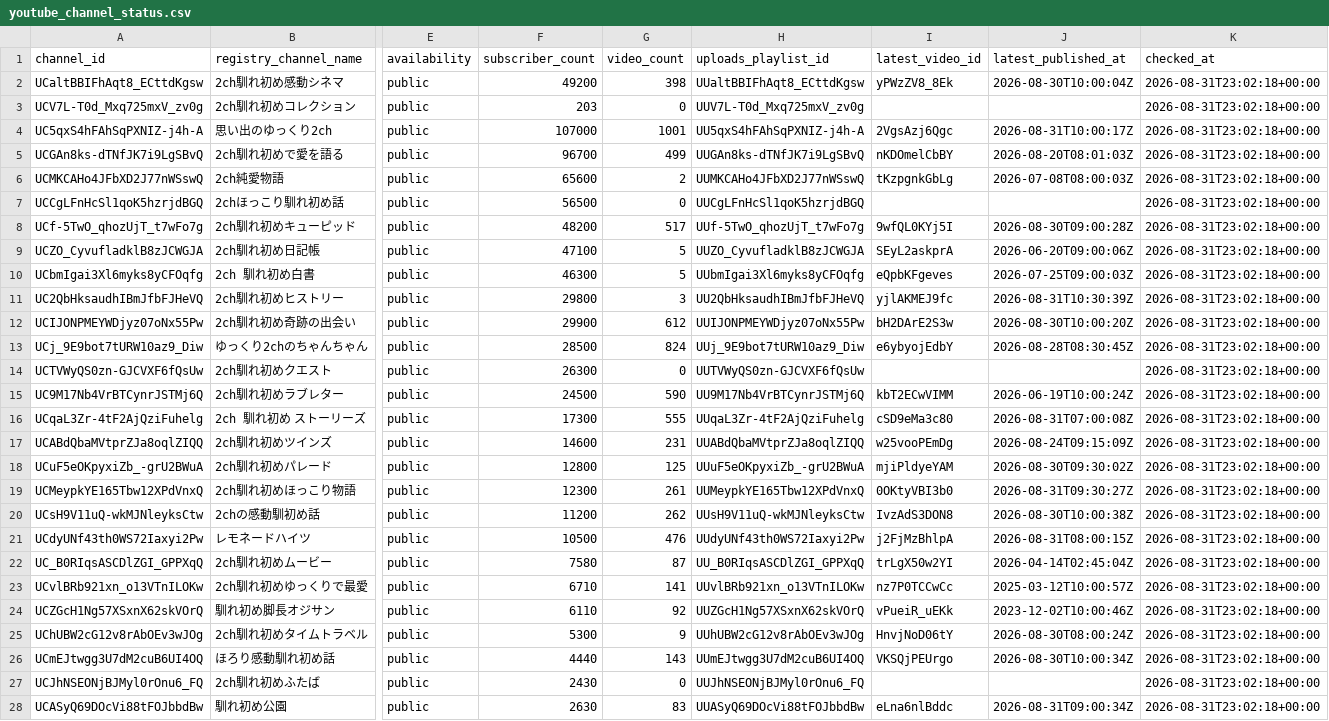
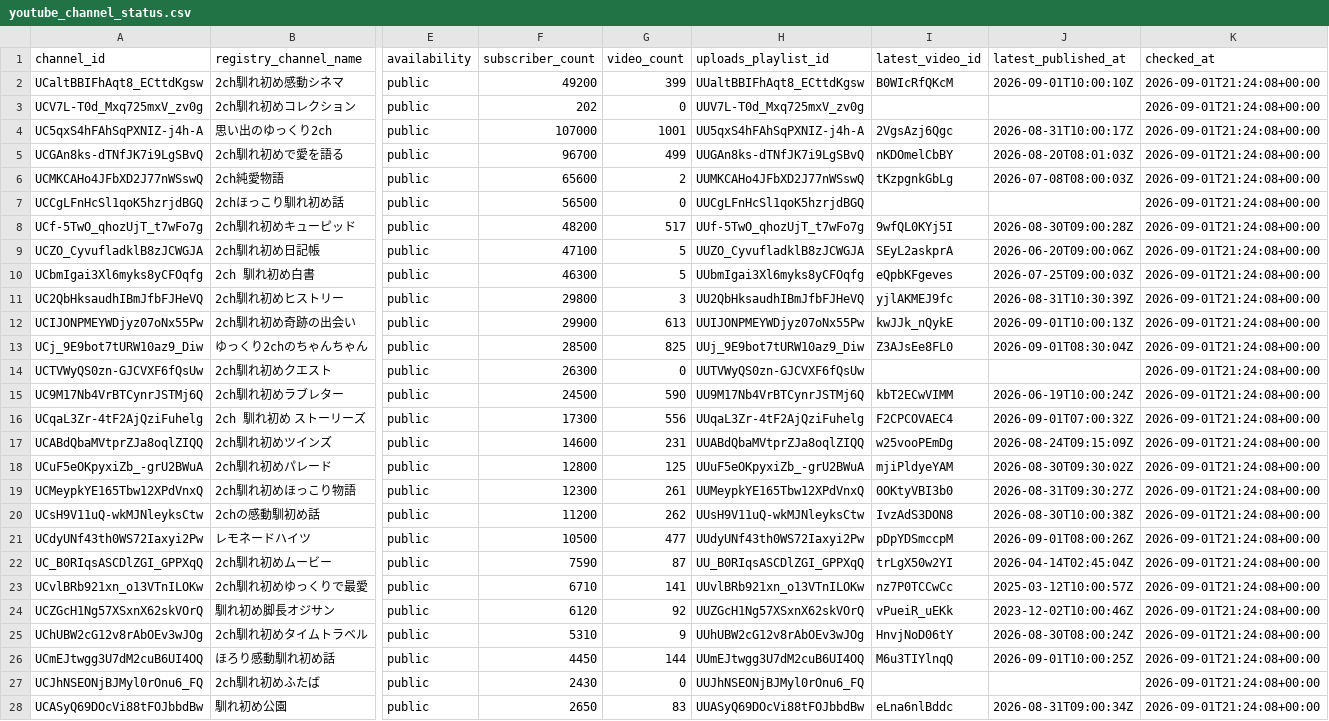
Before and after one commit to japonismy/naresome-kikaku-research, a CSV file: data_sources/youtube_channel_status.csv, drawn as a sheet; only a part is shown, gaps mark what is left out; the diff covers the shown part only; the diff names each change by its address in the sheet, - before the commit and + after, or states it on an @@ line.

```diff
--- a/data_sources/youtube_channel_status.csv
+++ b/data_sources/youtube_channel_status.csv
-G2 (video_count): 398
+G2 (video_count): 399
-I2 (latest_video_id): yPWzZV8_8Ek
+I2 (latest_video_id): B0WIcRfQKcM
-J2 (latest_published_at): 2026-08-30T10:00:04Z
+J2 (latest_published_at): 2026-09-01T10:00:10Z
-K2:K28 (checked_at): 2026-08-31T23:02:18+00:00
+K2:K28 (checked_at): 2026-09-01T21:24:08+00:00
-F3 (subscriber_count): 203
+F3 (subscriber_count): 202
-G12 (video_count): 612
+G12 (video_count): 613
-I12 (latest_video_id): bH2DArE2S3w
+I12 (latest_video_id): kwJJk_nQykE
-J12 (latest_published_at): 2026-08-30T10:00:20Z
+J12 (latest_published_at): 2026-09-01T10:00:13Z
-G13 (video_count): 824
+G13 (video_count): 825
-I13 (latest_video_id): e6ybyojEdbY
+I13 (latest_video_id): Z3AJsEe8FL0
-J13 (latest_published_at): 2026-08-28T08:30:45Z
+J13 (latest_published_at): 2026-09-01T08:30:04Z
-G16 (video_count): 555
+G16 (video_count): 556
-I16 (latest_video_id): cSD9eMa3c80
+I16 (latest_video_id): F2CPCOVAEC4
-J16 (latest_published_at): 2026-08-31T07:00:08Z
+J16 (latest_published_at): 2026-09-01T07:00:32Z
-G21 (video_count): 476
+G21 (video_count): 477
-I21 (latest_video_id): j2FjMzBhlpA
+I21 (latest_video_id): pDpYDSmccpM
-J21 (latest_published_at): 2026-08-31T08:00:15Z
+J21 (latest_published_at): 2026-09-01T08:00:26Z
-F22 (subscriber_count): 7580
+F22 (subscriber_count): 7590
-F24 (subscriber_count): 6110
+F24 (subscriber_count): 6120
-F25 (subscriber_count): 5300
+F25 (subscriber_count): 5310
-F26 (subscriber_count): 4440
+F26 (subscriber_count): 4450
-G26 (video_count): 143
+G26 (video_count): 144
-I26 (latest_video_id): VKSQjPEUrgo
+I26 (latest_video_id): M6u3TIYlnqQ
-J26 (latest_published_at): 2026-08-30T10:00:34Z
+J26 (latest_published_at): 2026-09-01T10:00:25Z
-F28 (subscriber_count): 2630
+F28 (subscriber_count): 2650
```
Also changed, not shown: 8 edited cells elsewhere in this file, data_sources/youtube_current_stats.csv, reports/channel_scope.csv, 8 other files.
